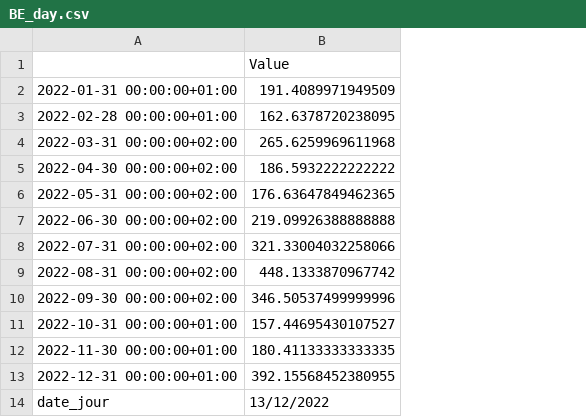
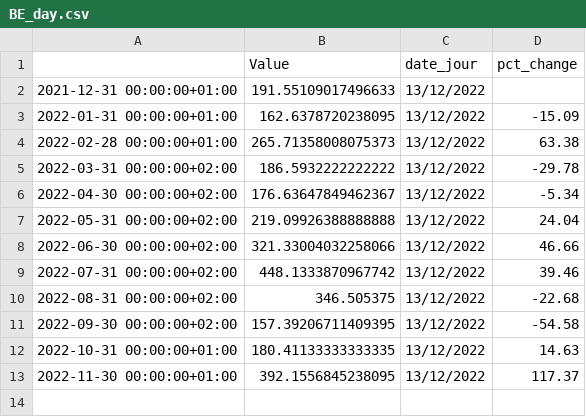
Before and after one commit to amcaw/energizor, a CSV file: BE_day.csv, drawn as a sheet; removed rows and columns are numbered as before the commit, all else as after; the diff names each change by its address in the sheet, - before the commit and + after, or states it on an @@ line.

```diff
--- a/BE_day.csv
+++ b/BE_day.csv
+column C (date_jour), rows 3-13: all 13/12/2022
+column D (pct_change), rows 3-13: -15.09 | 63.38 | -29.78 | -5.34 | 24.04 | 46.66 | 39.46 | -22.68 | -54.58 | 14.63 | 117.37
+row 2: 2021-12-31 00:00:00+01:00 | 191.55109017496633 | 13/12/2022
-B3 (Value): 191.4089971949509
+B3 (Value): 162.6378720238095
-B4 (Value): 162.6378720238095
+B4 (Value): 265.71358008075373
-B5 (Value): 265.6259969611968
+B5 (Value): 186.5932222222222
-B6 (Value): 186.5932222222222
+B6 (Value): 176.63647849462367
-B7 (Value): 176.63647849462365
+B7 (Value): 219.09926388888888
-B8 (Value): 219.09926388888888
+B8 (Value): 321.33004032258066
-B9 (Value): 321.33004032258066
+B9 (Value): 448.1333870967742
-B10 (Value): 448.1333870967742
+B10 (Value): 346.505375
-B11 (Value): 346.50537499999996
+B11 (Value): 157.39206711409395
-B12 (Value): 157.44695430107527
+B12 (Value): 180.41133333333335
-B13 (Value): 180.41133333333335
+B13 (Value): 392.1556845238095
-row 13: 2022-12-31 00:00:00+01:00 | 392.15568452380955
-row 14: date_jour | 13/12/2022
```
